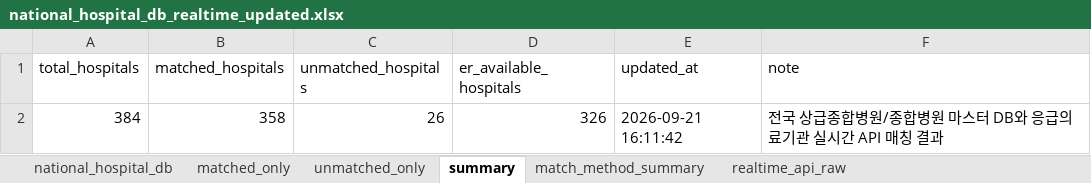
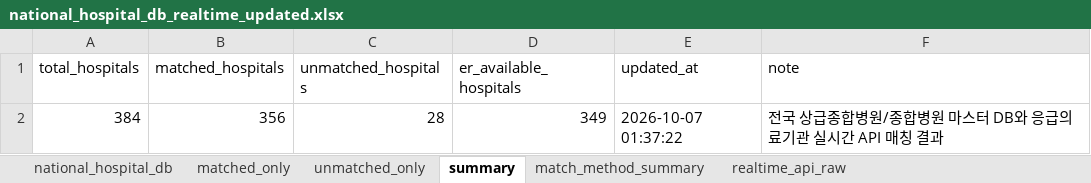
Before and after one commit to jhnxk/SAVER-AI, an Excel workbook: national_hospital_db_realtime_updated.xlsx, sheet summary, drawn as a sheet; values as stored, in another font and other column widths than the file's, no borders; the diff names each change by its address in the sheet, - before the commit and + after, or states it on an @@ line.

```diff
--- a/national_hospital_db_realtime_updated.xlsx (sheet summary)
+++ b/national_hospital_db_realtime_updated.xlsx (sheet summary)
-B2 (matched_hospitals): 358
+B2 (matched_hospitals): 356
-C2 (unmatched_hospitals): 26
+C2 (unmatched_hospitals): 28
-D2 (er_available_hospitals): 326
+D2 (er_available_hospitals): 349
-E2 (updated_at): 2026-09-21 16:11:42
+E2 (updated_at): 2026-10-07 01:37:22
```
Also changed, not shown: sheet realtime_api_raw, sheet matched_only, sheet national_hospital_db, sheet unmatched_only, sheet match_method_summary, 19 other files.
